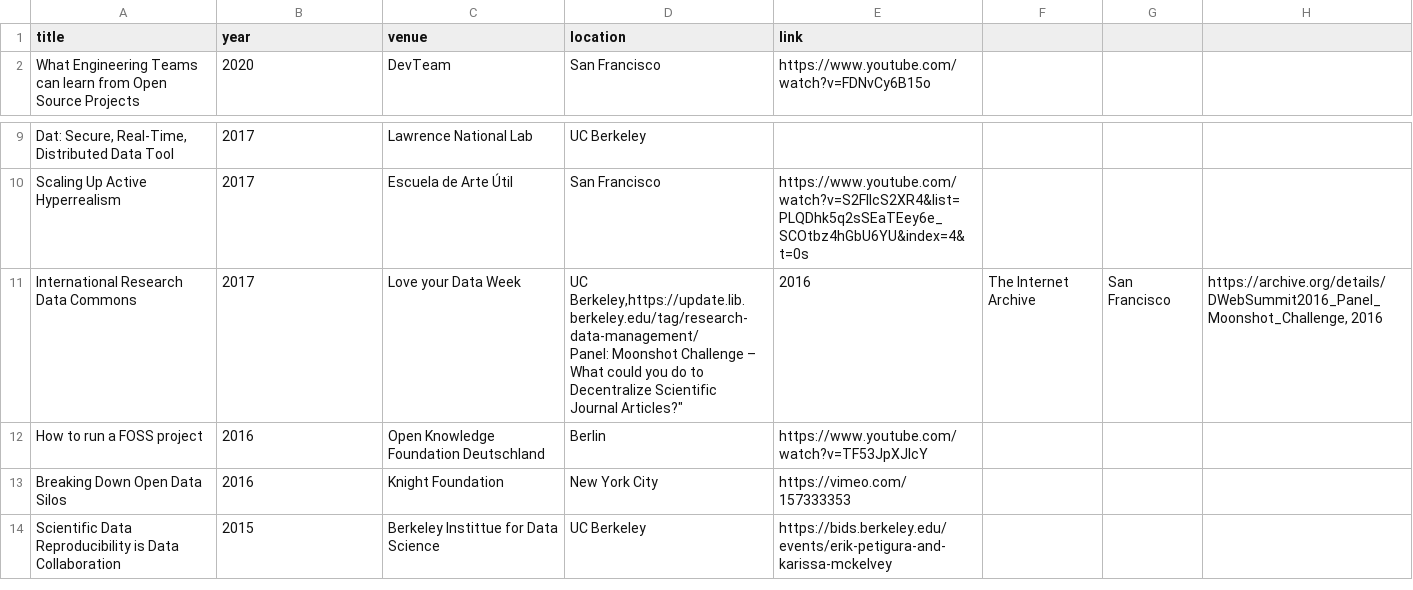
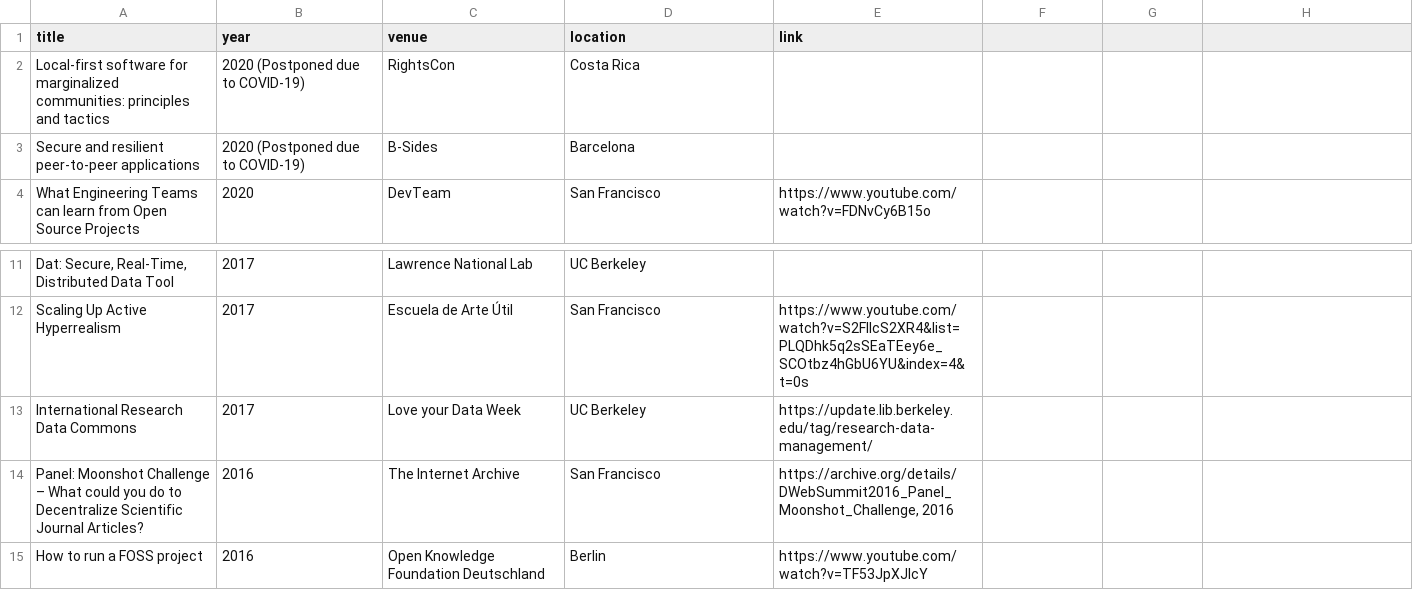
Before and after one commit to okdistribute/website, a CSV file: talks.csv, drawn as a sheet; only a part is shown, gaps mark what is left out; the shorter side is filled out with more unchanged rows.

Commit message:
Update talks.csv

```diff
--- a/talks.csv
+++ b/talks.csv
@@ -1,2 +1,4 @@
 title,year,venue,location,link
+"Local-first software for marginalized communities: principles and tactics", 2020 (Postponed due to COVID-19), RightsCon, Costa Rica
+"Secure and resilient peer-to-peer applications", 2020 (Postponed due to COVID-19), B-Sides, Barcelona
 "What Engineering Teams can learn from Open Source Projects",2020,DevTeam,San Francisco,https://www.youtube.com/watch?v=FDNvCy6B15o
@@ -10,4 +12,4 @@ title,year,venue,location,link
 "Scaling Up Active Hyperrealism",2017,Escuela de Arte Útil,San Francisco,https://www.youtube.com/watch?v=S2FllcS2XR4&list=PLQDhk5q2sSEaTEey6e_SCOtbz4hGbU6YU&index=4&t=0s
-"International Research Data Commons",2017,Love your Data Week,"UC Berkeley,https://update.lib.berkeley.edu/tag/research-data-management/
-"Panel: Moonshot Challenge – What could you do to Decentralize Scientific Journal Articles?",2016,The Internet Archive,San Francisco,"https://archive.org/details/DWebSummit2016_Panel_Moonshot_Challenge, 2016"
+"International Research Data Commons",2017,Love your Data Week,UC Berkeley,https://update.lib.berkeley.edu/tag/research-data-management/
+"Panel: Moonshot Challenge – What could you do to Decentralize Scientific Journal Articles?",2016,The Internet Archive,San Francisco,"https://archive.org/details/DWebSummit2016_Panel_Moonshot_Challenge, 2016"
 "How to run a FOSS project",2016,Open Knowledge Foundation Deutschland,Berlin,https://www.youtube.com/watch?v=TF53JpXJlcY
```
